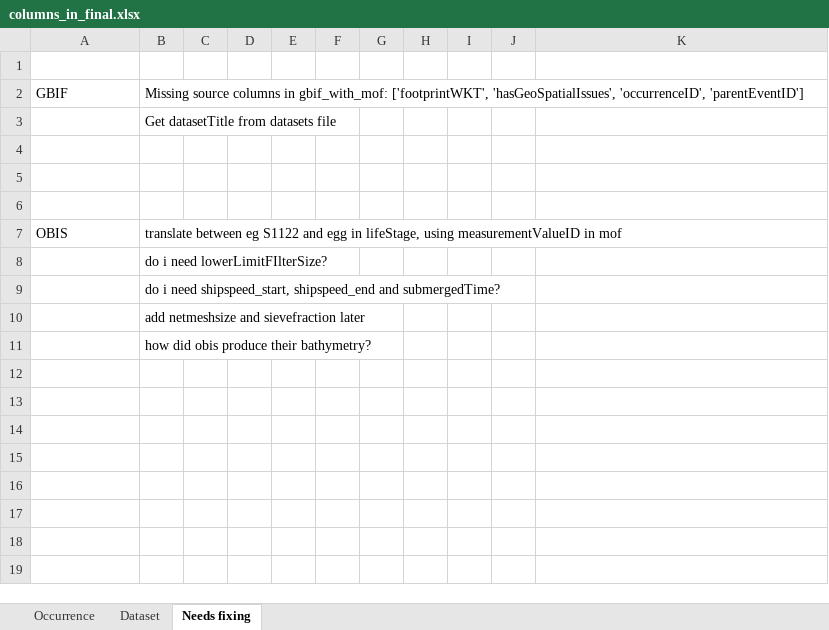
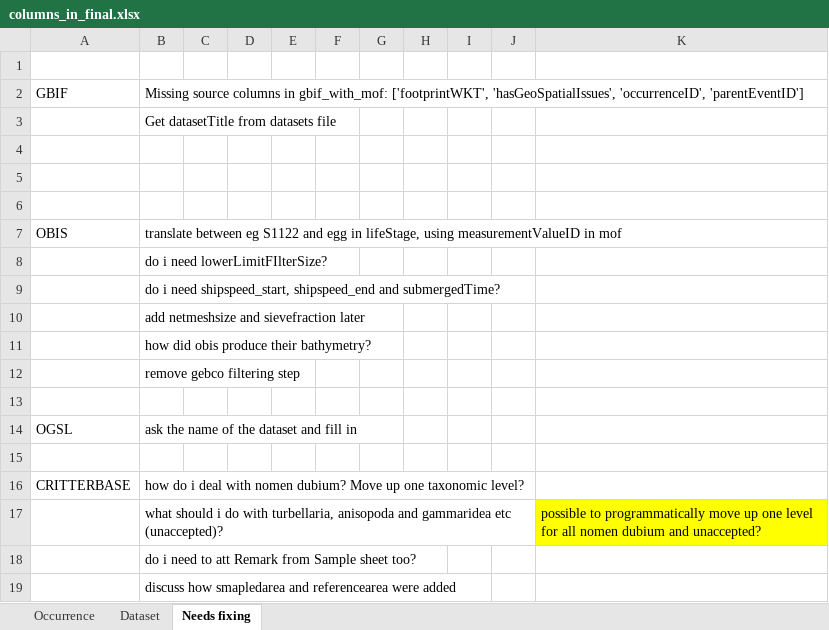
Before and after one commit to hanna-modin/benth-marc, an Excel workbook: columns_in_final.xlsx, sheet Needs fixing, drawn as a sheet; values as stored, in another font and other column widths than the file's, no borders; the diff names each change by its address in the sheet, - before the commit and + after, or states it on an @@ line.

```diff
--- a/columns_in_final.xlsx (sheet Needs fixing)
+++ b/columns_in_final.xlsx (sheet Needs fixing)
+row 12:  | remove gebco filtering step
+row 13: (empty)
+row 14: OGSL | ask the name of the dataset and fill in
+row 15: (empty)
+row 16: CRITTERBASE | how do i deal with nomen dubium? Move up one taxonomic level?
+row 17:  | what should i do with turbellaria, anisopoda and gammaridea etc (unaccepted)? |  |  |  |  |  |  |  |  | possible to programmatically move up one level for all nomen dubium and unaccepted?
+row 18:  | do i need to att Remark from Sample sheet too?
+row 19:  | discuss how smapledarea and referencearea were added
```
Also changed, not shown: sheet Occurrence, 1 other file.
